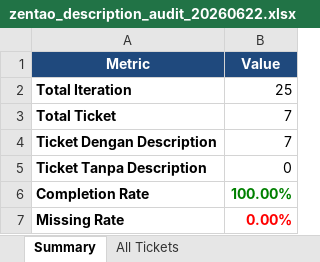
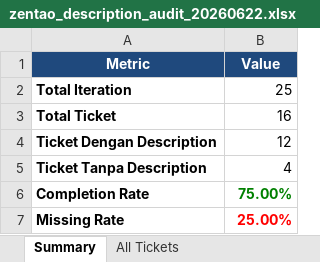
Before and after one commit to dystianen/bot-crawler-zentao, an Excel workbook: zentao_description_audit_20260622.xlsx, sheet Summary, drawn as a sheet; values as stored, in another font and other column widths than the file's, no borders; the diff names each change by its address in the sheet, - before the commit and + after, or states it on an @@ line.

```diff
--- a/zentao_description_audit_20260622.xlsx (sheet Summary)
+++ b/zentao_description_audit_20260622.xlsx (sheet Summary)
-B3 (Value): 7
+B3 (Value): 16
-B4 (Value): 7
+B4 (Value): 12
-B5 (Value): 0
+B5 (Value): 4
-B6 (Value): 100.00%
+B6 (Value): 75.00%
-B7 (Value): 0.00%
+B7 (Value): 25.00%
```
Also changed, not shown: sheet All Tickets, sheet Missing Description, 2 other files.
